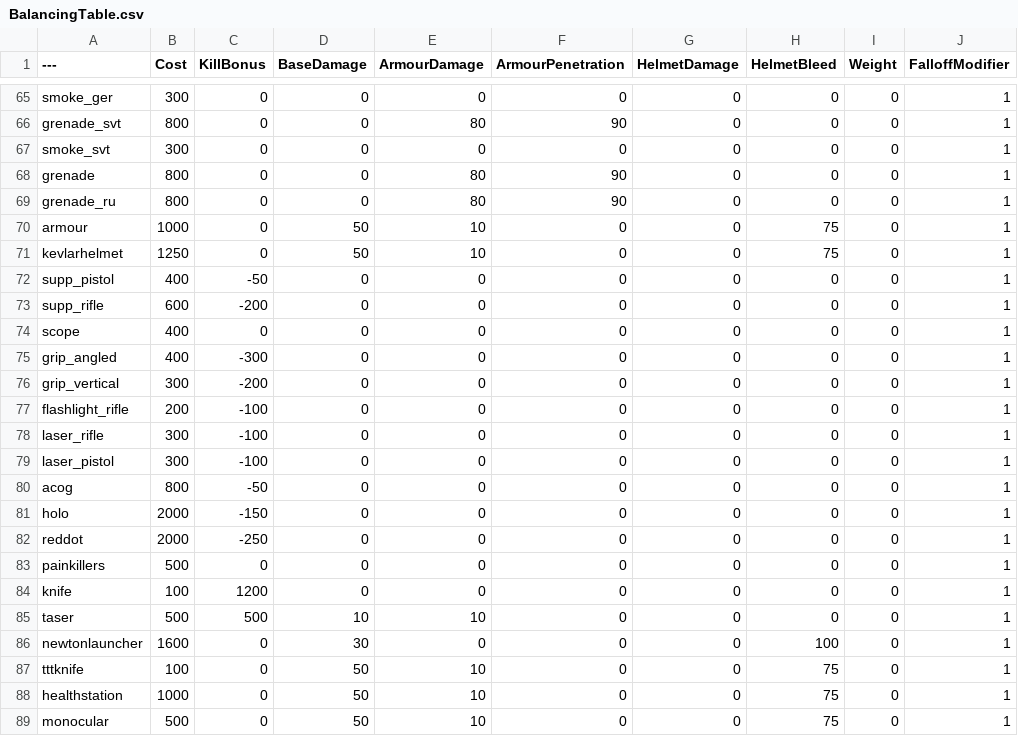
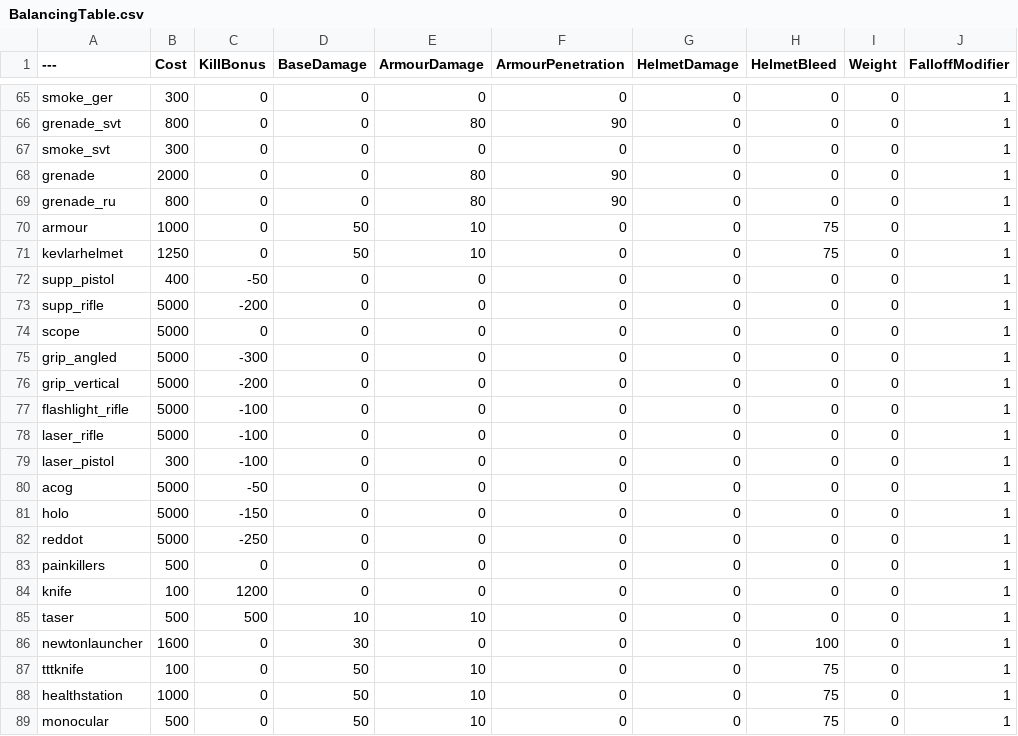
Before and after one commit to sambot900/BalancingTableTeeDM, a CSV file: BalancingTable.csv, drawn as a sheet; only a part is shown, gaps mark what is left out; the diff names each change by its address in the sheet, - before the commit and + after, or states it on an @@ line.

Commit message:
Update BalancingTable.csv

```diff
--- a/BalancingTable.csv
+++ b/BalancingTable.csv
-B68 (Cost): 800
+B68 (Cost): 2000
-B73 (Cost): 600
+B73 (Cost): 5000
-B74:B75 (Cost): 400
+B74:B75 (Cost): 5000
-B76 (Cost): 300
+B76 (Cost): 5000
-B77 (Cost): 200
+B77 (Cost): 5000
-B78 (Cost): 300
+B78 (Cost): 5000
-B80 (Cost): 800
+B80 (Cost): 5000
-B81:B82 (Cost): 2000
+B81:B82 (Cost): 5000
```
